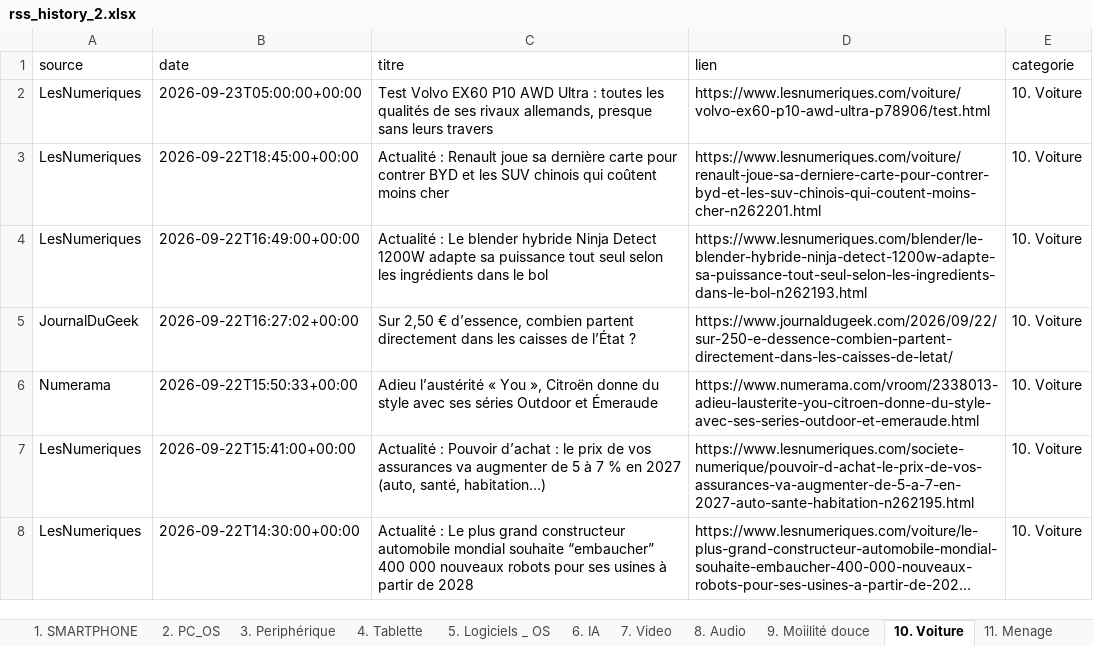
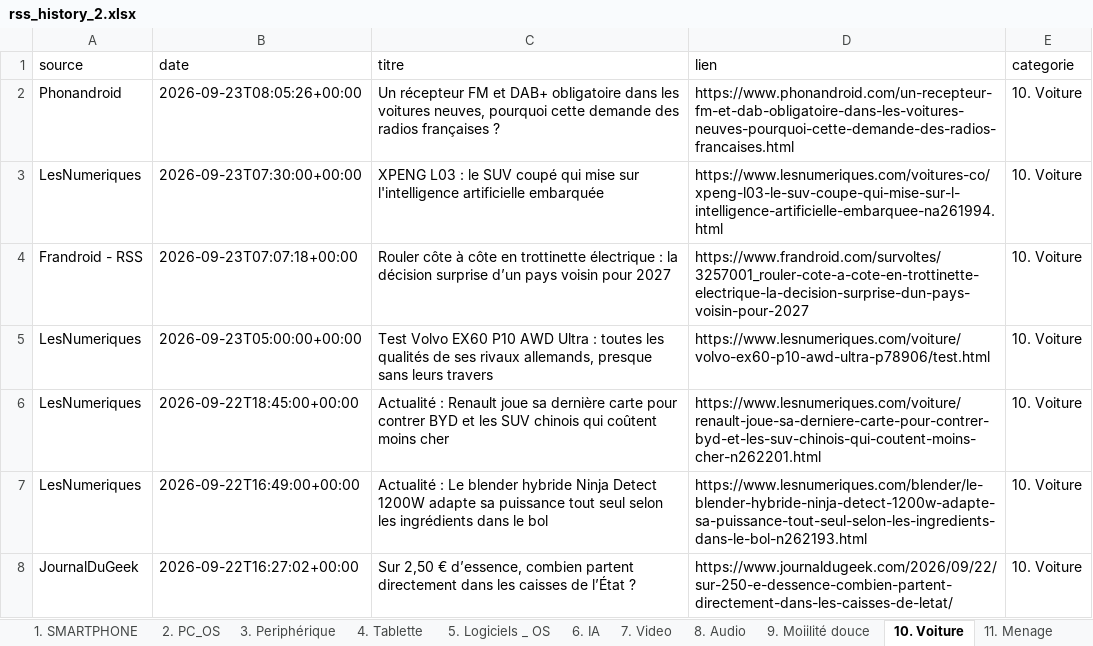
Before and after one commit to djhadef-star/rss-categories, an Excel workbook: output/rss_history_2.xlsx, sheet 10. Voiture, drawn as a sheet; only a part is shown; the shorter side is filled out with more unchanged rows; long unchanged cells end in …; values as stored, in another font and other column widths than the file's, no borders; the diff names each change by its address in the sheet, - before the commit and + after, or states it on an @@ line.

```diff
--- a/output/rss_history_2.xlsx (sheet 10. Voiture)
+++ b/output/rss_history_2.xlsx (sheet 10. Voiture)
+row 2: Phonandroid | 2026-09-23T08:05:26+00:00 | Un récepteur FM et DAB+ obligatoire dans les voitures neuves, pourquoi cette demande des radios françaises ? | https://www.phonandroid.com/un-recepteur-fm-et-dab-obligatoire-dans-les-voitures-neuves-pourquoi-cette-demande-des-radios-francaises.html | 10. Voiture
+row 3: LesNumeriques | 2026-09-23T07:30:00+00:00 | XPENG L03 : le SUV coupé qui mise sur l'intelligence artificielle embarquée | https://www.lesnumeriques.com/voitures-co/xpeng-l03-le-suv-coupe-qui-mise-sur-l-intelligence-artificielle-embarquee-na261994.html | 10. Voiture
+row 4: Frandroid - RSS | 2026-09-23T07:07:18+00:00 | Rouler côte à côte en trottinette électrique : la décision surprise d’un pays voisin pour 2027 | https://www.frandroid.com/survoltes/3257001_rouler-cote-a-cote-en-trottinette-electrique-la-decision-surprise-dun-pays-voisin-pour-2027 | 10. Voiture
```
Also changed, not shown: sheet Tous_les_articles, sheet 1. SMARTPHONE, sheet 2. PC_OS, sheet 6. IA, sheet NON_CLASSE, sheet 16. ludique, 8 more sheets, output/rss_history.xlsx, 2 other files.
